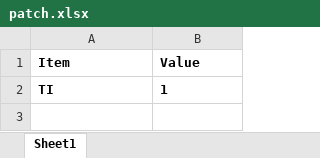
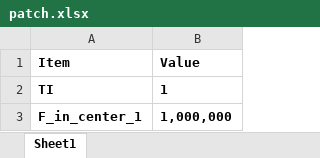
Before and after one commit to lin-k23/SAR_ADC, an Excel workbook: config/nssar1o1c/patch.xlsx, sheet Sheet1, drawn as a sheet; values as stored, in another font and other column widths than the file's, no borders; the diff names each change by its address in the sheet, - before the commit and + after, or states it on an @@ line.

```diff
--- a/config/nssar1o1c/patch.xlsx (sheet Sheet1)
+++ b/config/nssar1o1c/patch.xlsx (sheet Sheet1)
+row 3: F_in_center_1 | 1,000,000
```
Also changed, not shown: config/nssar1o1ccp/patch.xlsx, config/nssar1o1ccp/timing_table.xlsx, 8 other files.
